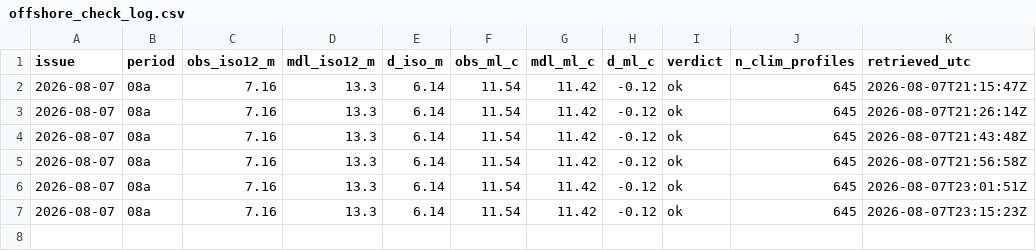
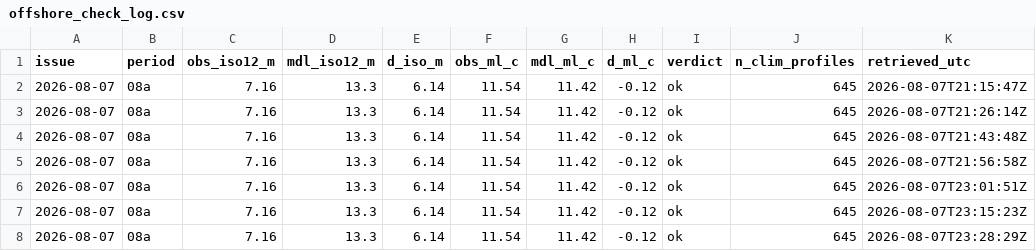
Before and after one commit to richardrob123/Tbay-fishcast, a CSV file: data/offshore_check_log.csv, drawn as a sheet; the diff names each change by its address in the sheet, - before the commit and + after, or states it on an @@ line.

```diff
--- a/data/offshore_check_log.csv
+++ b/data/offshore_check_log.csv
+row 8: 2026-08-07 | 08a | 7.16 | 13.3 | 6.14 | 11.54 | 11.42 | -0.12 | ok | 645 | 2026-08-07T23:28:29Z
```
Also changed, not shown: data/wind_gate_log.csv, 1 other file.
